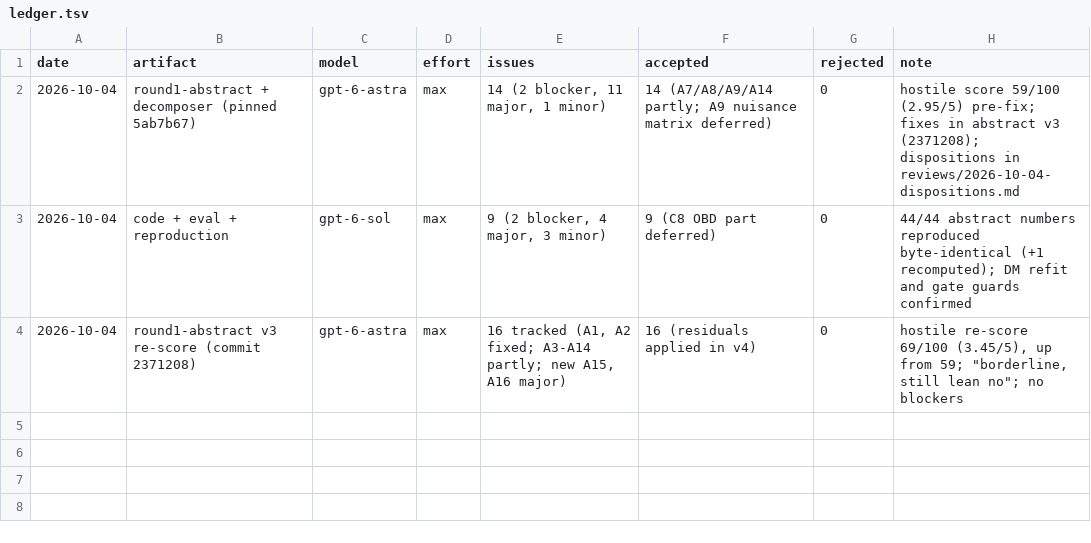
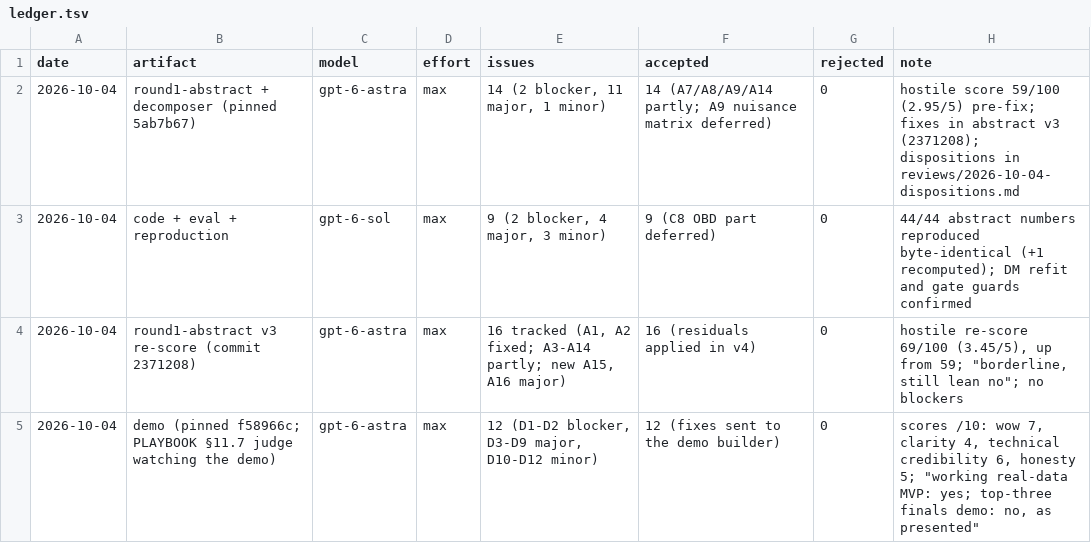
Before and after one commit to imdigitalashish/techfest-2026, a TSV file: perceptron-p03-off-policy-eval/reviews/ledger.tsv, drawn as a sheet.

Commit message:
perceptron-p03-off-policy-eval: demo review recorded (ledger + dispositions; all 12 accepted)

```diff
--- a/perceptron-p03-off-policy-eval/reviews/ledger.tsv
+++ b/perceptron-p03-off-policy-eval/reviews/ledger.tsv
@@ -4 +4,2 @@ date	artifact	model	effort	issues	accepted	rejected	note
 2026-10-04	round1-abstract v3 re-score (commit 2371208)	gpt-6-astra	max	16 tracked (A1, A2 fixed; A3-A14 partly; new A15, A16 major)	16 (residuals applied in v4)	0	hostile re-score 69/100 (3.45/5), up from 59; "borderline, still lean no"; no blockers
+2026-10-04	demo (pinned f58966c; PLAYBOOK §11.7 judge watching the demo)	gpt-6-astra	max	12 (D1-D2 blocker, D3-D9 major, D10-D12 minor)	12 (fixes sent to the demo builder)	0	scores /10: wow 7, clarity 4, technical credibility 6, honesty 5; "working real-data MVP: yes; top-three finals demo: no, as presented"
```
Also changed, not shown: 1 other file.
